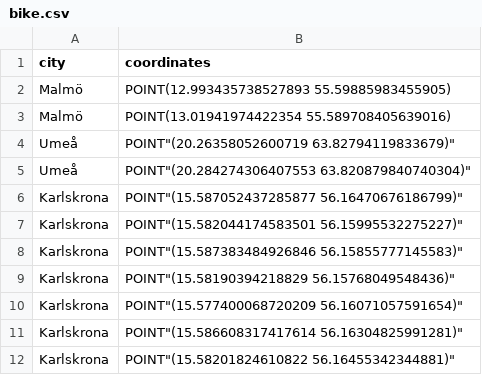
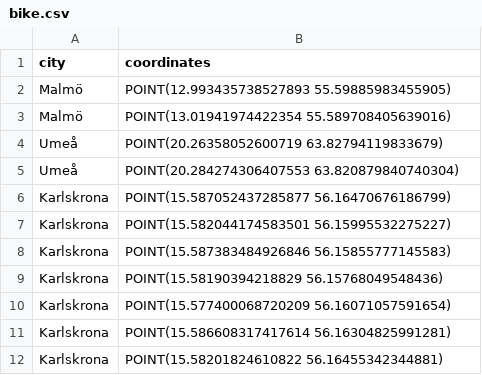
Before and after one commit to lohengrin1337/spark, a CSV file: src/backend/mariadb/dev-init/spark_db/data/bike.csv, drawn as a sheet.

Commit message:
csv bikes are inserted to db. rental is created as a table

```diff
--- a/src/backend/mariadb/dev-init/spark_db/data/bike.csv
+++ b/src/backend/mariadb/dev-init/spark_db/data/bike.csv
@@ -3,10 +3,10 @@ Malmö,"POINT(12.993435738527893 55.59885983455905)"
 Malmö,"POINT(13.01941974422354 55.589708405639016)"
-Umeå,POINT"(20.26358052600719 63.82794119833679)"
-Umeå,POINT"(20.284274306407553 63.820879840740304)"
-Karlskrona,POINT"(15.587052437285877 56.16470676186799)"
-Karlskrona,POINT"(15.582044174583501 56.15995532275227)"
-Karlskrona,POINT"(15.587383484926846 56.15855777145583)"
-Karlskrona,POINT"(15.58190394218829 56.15768049548436)"
-Karlskrona,POINT"(15.577400068720209 56.16071057591654)"
-Karlskrona,POINT"(15.586608317417614 56.16304825991281)"
-Karlskrona,POINT"(15.58201824610822 56.16455342344881)"
+Umeå,"POINT(20.26358052600719 63.82794119833679)"
+Umeå,"POINT(20.284274306407553 63.820879840740304)"
+Karlskrona,"POINT(15.587052437285877 56.16470676186799)"
+Karlskrona,"POINT(15.582044174583501 56.15995532275227)"
+Karlskrona,"POINT(15.587383484926846 56.15855777145583)"
+Karlskrona,"POINT(15.58190394218829 56.15768049548436)"
+Karlskrona,"POINT(15.577400068720209 56.16071057591654)"
+Karlskrona,"POINT(15.586608317417614 56.16304825991281)"
+Karlskrona,"POINT(15.58201824610822 56.16455342344881)"
```
Also changed, not shown: 2 other files.
